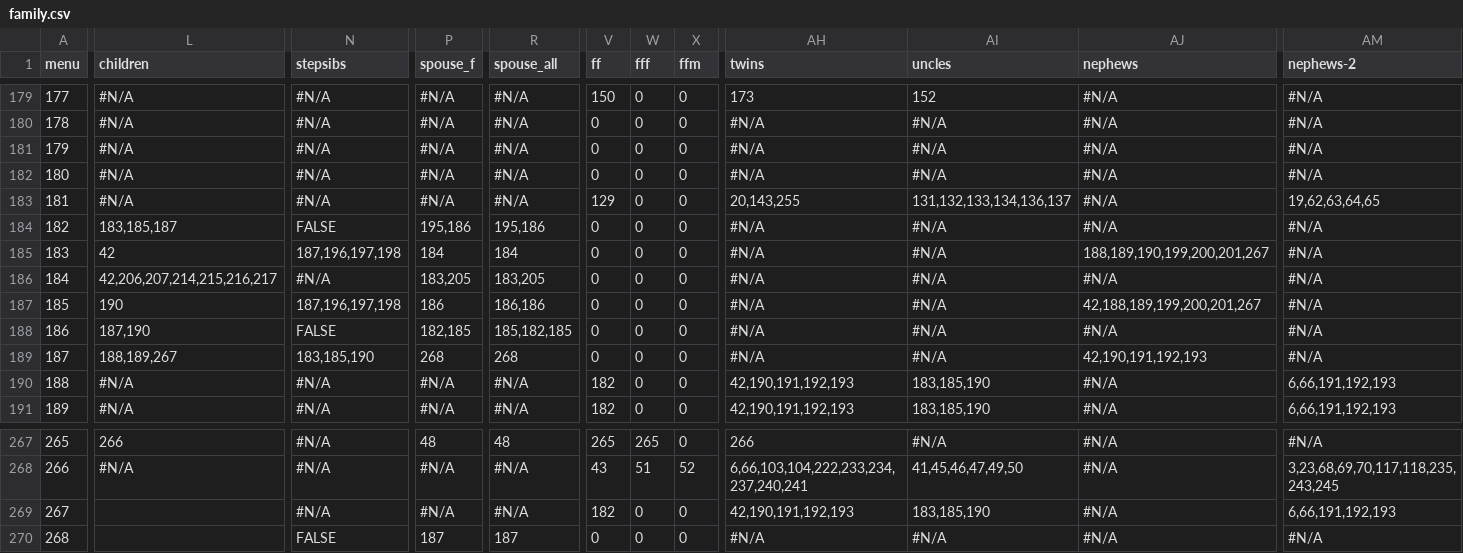
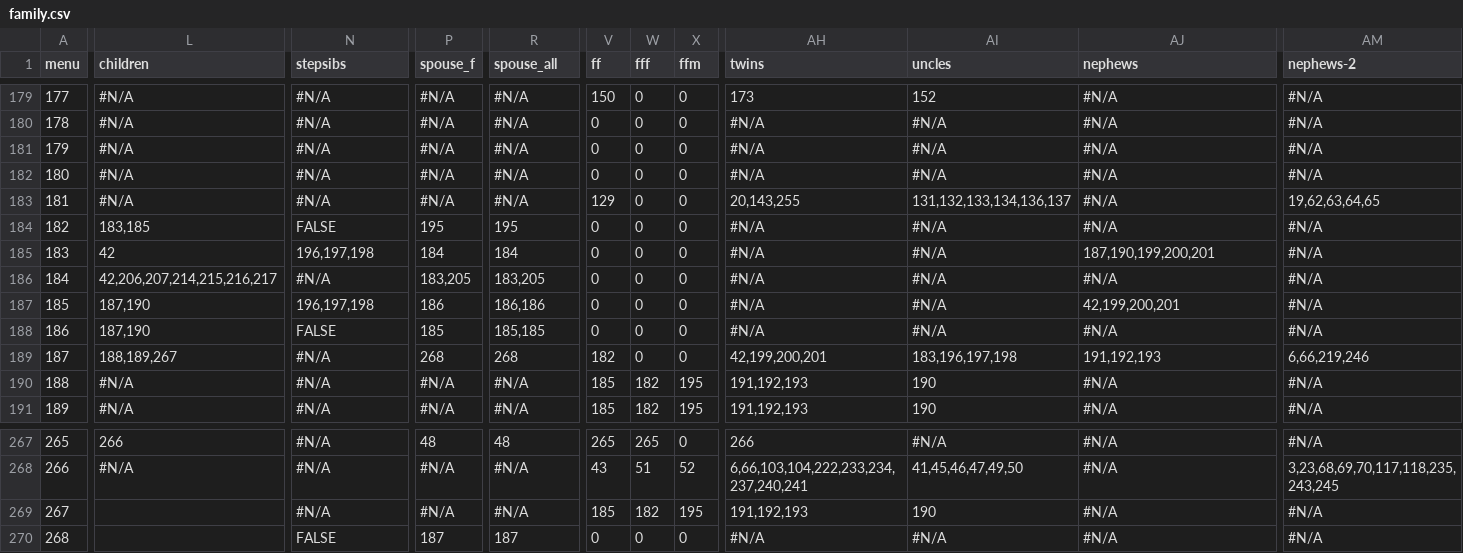
Before and after one commit to Itzamna/family, a CSV file: _data/family.csv, drawn as a sheet; only a part is shown, gaps mark what is left out; the diff covers the shown part only; the diff names each change by its address in the sheet, - before the commit and + after, or states it on an @@ line.

```diff
--- a/_data/family.csv
+++ b/_data/family.csv
-L184 (children): 183,185,187
+L184 (children): 183,185
-P184 (spouse_f): 195,186
+P184 (spouse_f): 195
-R184 (spouse_all): 195,186
+R184 (spouse_all): 195
-N185 (stepsibs): 187,196,197,198
+N185 (stepsibs): 196,197,198
-AJ185 (nephews): 188,189,190,199,200,201,267
+AJ185 (nephews): 187,190,199,200,201
-L187 (children): 190
+L187 (children): 187,190
-N187 (stepsibs): 187,196,197,198
+N187 (stepsibs): 196,197,198
-AJ187 (nephews): 42,188,189,199,200,201,267
+AJ187 (nephews): 42,199,200,201
-P188 (spouse_f): 182,185
+P188 (spouse_f): 185
-R188 (spouse_all): 185,182,185
+R188 (spouse_all): 185,185
-N189 (stepsibs): 183,185,190
+N189 (stepsibs): #N/A
-V189 (ff): 0
+V189 (ff): 182
-AH189 (twins): #N/A
+AH189 (twins): 42,199,200,201
-AI189 (uncles): #N/A
+AI189 (uncles): 183,196,197,198
-AJ189 (nephews): 42,190,191,192,193
+AJ189 (nephews): 191,192,193
-AM189 (nephews-2): #N/A
+AM189 (nephews-2): 6,66,219,246
-V190:V191 (ff): 182
+V190:V191 (ff): 185
-W190:W191 (fff): 0
+W190:W191 (fff): 182
-X190:X191 (ffm): 0
+X190:X191 (ffm): 195
-AH190:AH191 (twins): 42,190,191,192,193
+AH190:AH191 (twins): 191,192,193
-AI190:AI191 (uncles): 183,185,190
+AI190:AI191 (uncles): 190
-AM190:AM191 (nephews-2): 6,66,191,192,193
+AM190:AM191 (nephews-2): #N/A
-V269 (ff): 182
+V269 (ff): 185
-W269 (fff): 0
+W269 (fff): 182
-X269 (ffm): 0
+X269 (ffm): 195
-AH269 (twins): 42,190,191,192,193
+AH269 (twins): 191,192,193
-AI269 (uncles): 183,185,190
+AI269 (uncles): 190
-AM269 (nephews-2): 6,66,191,192,193
+AM269 (nephews-2): #N/A
```
Also changed, not shown: 25 edited cells elsewhere in this file, 1 other file.
